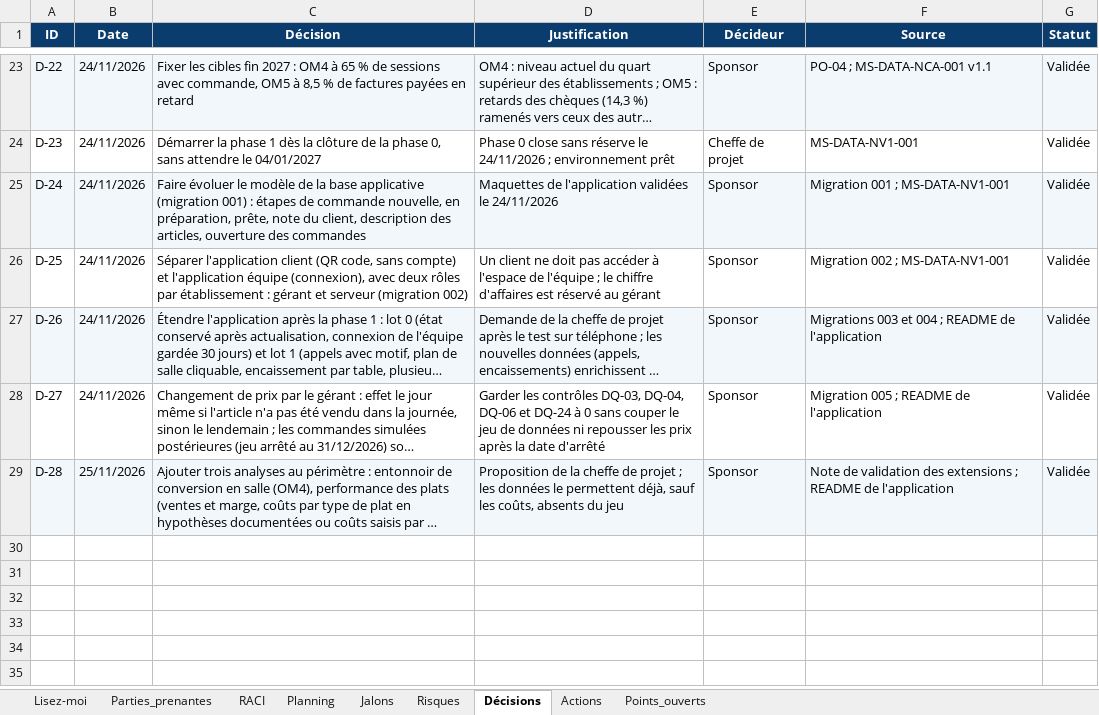
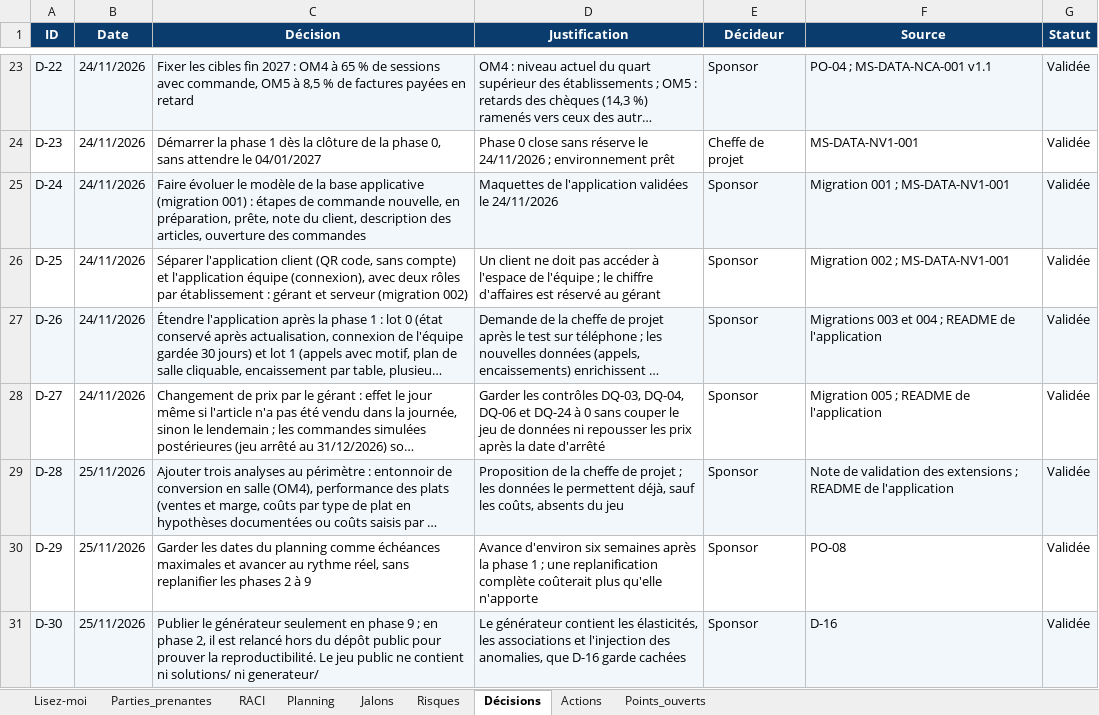
Before and after one commit to sarraabdeljaouad-ui/menuscan-tn, an Excel workbook: 00_cadrage/2-Organisation et pilotage/3-Classeur de pilotage.xlsx, sheet Décisions, drawn as a sheet; only a part is shown, gaps mark what is left out; long unchanged cells end in …; values as stored, in another font and other column widths than the file's, no borders; conditional formats not drawn; the diff names each change by its address in the sheet, - before the commit and + after, or states it on an @@ line.

Commit message:
Phase 2, T2.1 : reproductibilité du générateur, note de validation des données, jeu public v1.1, D-29 et D-30

```diff
--- a/00_cadrage/2-Organisation et pilotage/3-Classeur de pilotage.xlsx (sheet Décisions)
+++ b/00_cadrage/2-Organisation et pilotage/3-Classeur de pilotage.xlsx (sheet Décisions)
+row 30: D-29 | 25/11/2026 | Garder les dates du planning comme échéances maximales et avancer au rythme réel, sans replanifier les phases 2 à 9 | Avance d'environ six semaines après la phase 1 ; une replanification complète coûterait plus qu'elle n'apporte | Sponsor | PO-08 | Validée
+row 31: D-30 | 25/11/2026 | Publier le générateur seulement en phase 9 ; en phase 2, il est relancé hors du dépôt public pour prouver la reproductibilité. Le jeu public ne contient ni solutions/ ni generateur/ | Le générateur contient les élasticités, les associations et l'injection des anomalies, que D-16 garde cachées | Sponsor | D-16 | Validée
```
Also changed, not shown: sheet Actions, sheet Planning, sheet Lisez-moi, sheet Points_ouverts, 6 other files.
